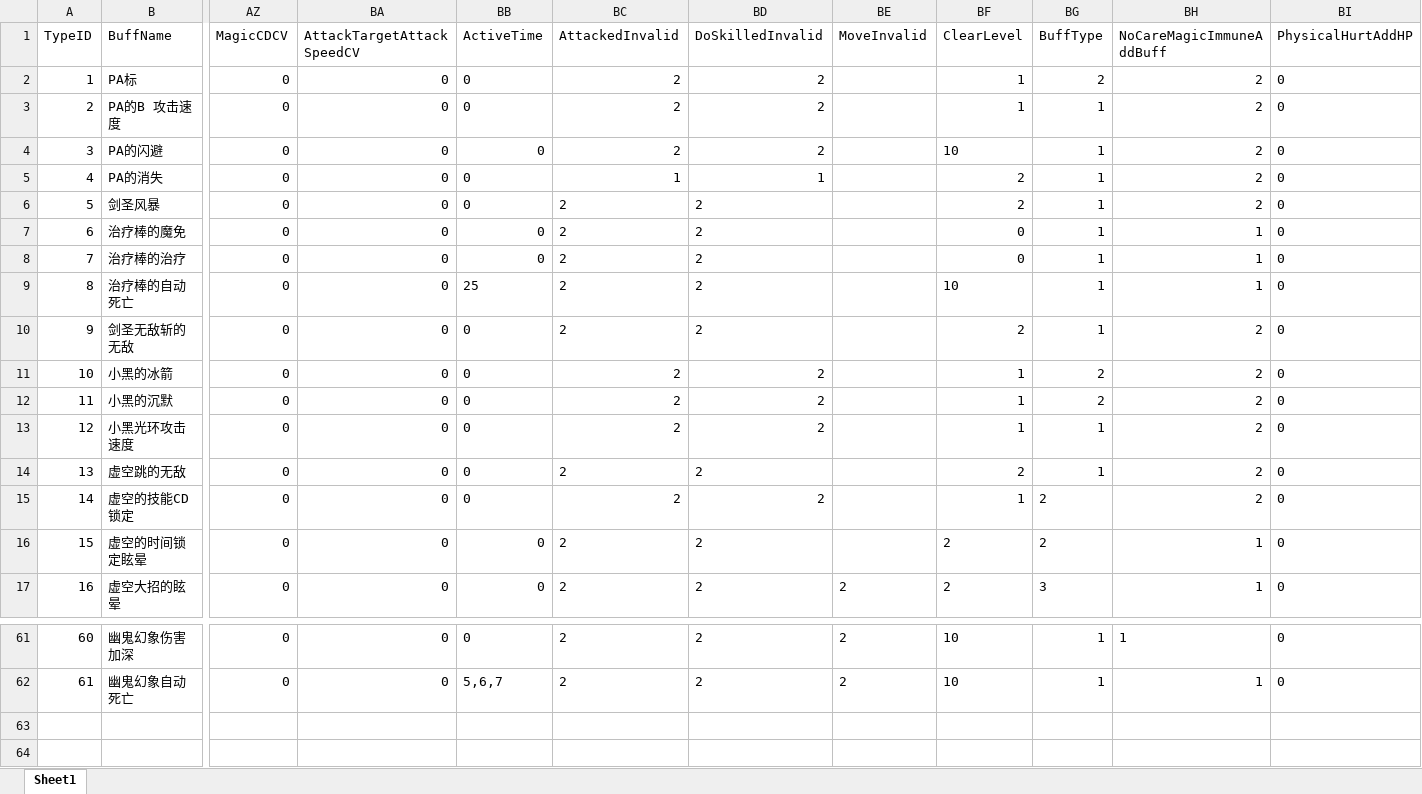
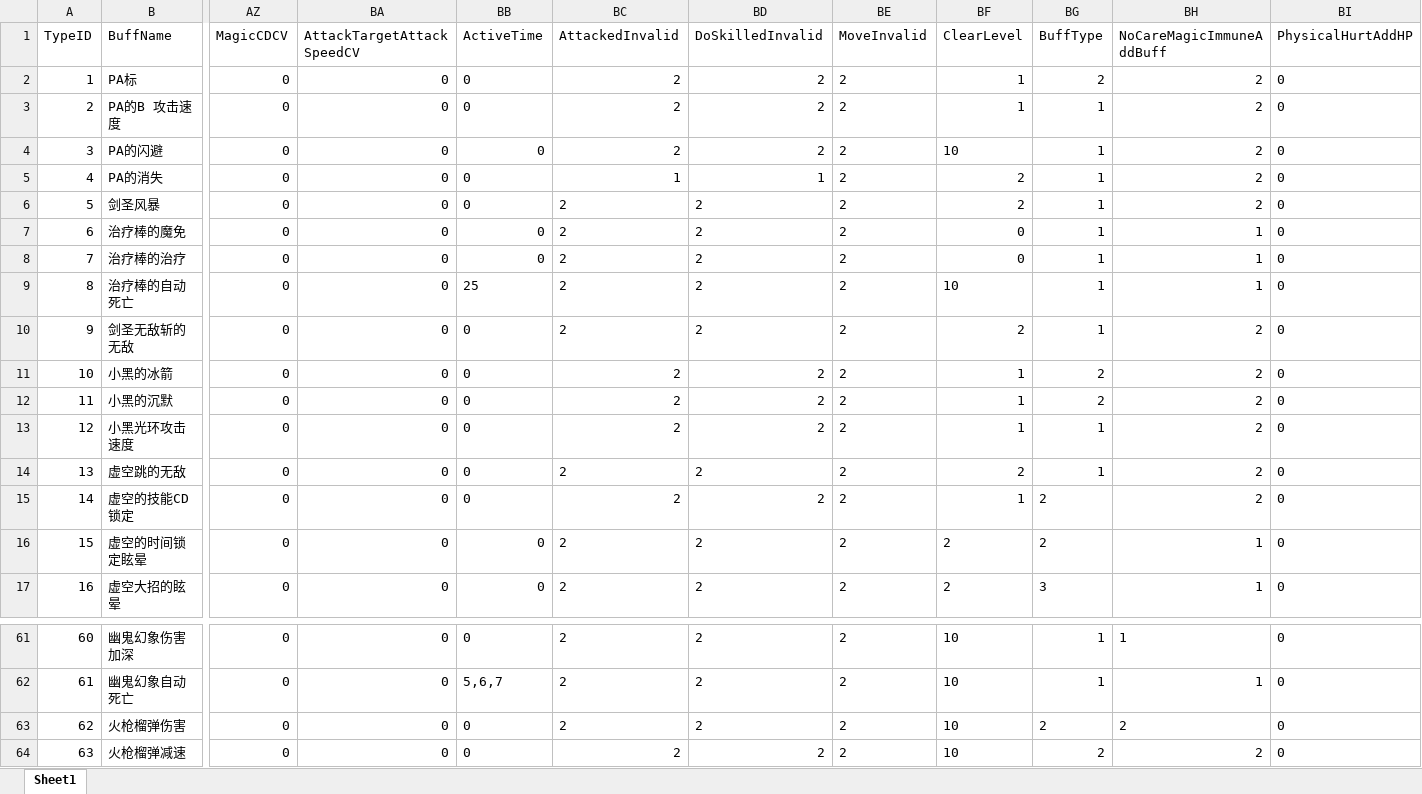
Before and after one commit to lvshiling/dotanet, an Excel workbook: bin/conf/buff.xlsx, sheet Sheet1, drawn as a sheet; only a part is shown, gaps mark what is left out; values as stored, in another font and other column widths than the file's, no borders; rows hold the shown columns only; the diff names each change by its address in the sheet, - before the commit and + after, or states it on an @@ line.

```diff
--- a/bin/conf/buff.xlsx (sheet Sheet1)
+++ b/bin/conf/buff.xlsx (sheet Sheet1)
-BE2:BE16 (MoveInvalid): (empty)
+BE2:BE16 (MoveInvalid): 2
+row 63: 62 | 火枪榴弹伤害 | 0 | 0 | 0 | 2 | 2 | 2 | 10 | 2 | 2 | 0
+row 64: 63 | 火枪榴弹减速 | 0 | 0 | 0 | 2 | 2 | 2 | 10 | 2 | 2 | 0
```
Also changed, not shown: bin/conf/halo.xlsx, bin/conf/skills.xlsx, 1 other file.
